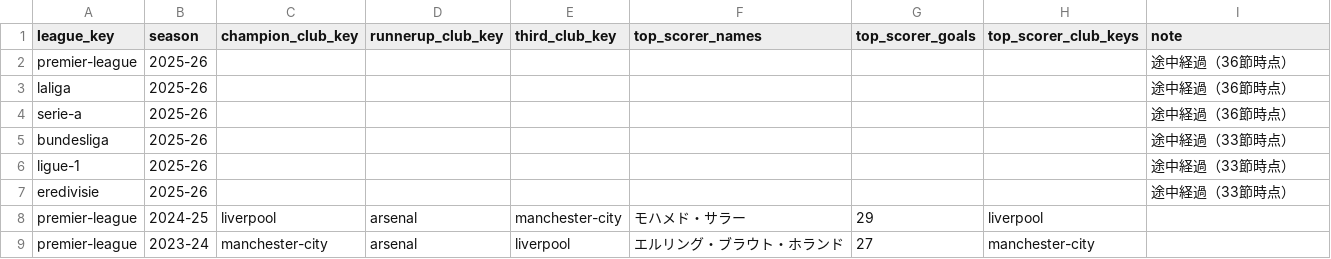
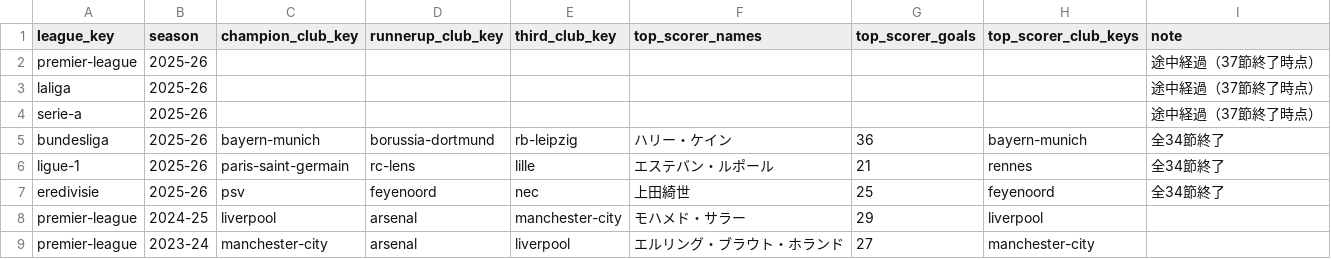
Before and after one commit to football-archive/start, a CSV file: src/data/league_season_summary.csv, drawn as a sheet; only a part is shown.

```diff
--- a/src/data/league_season_summary.csv
+++ b/src/data/league_season_summary.csv
@@ -1,8 +1,8 @@
 league_key,season,champion_club_key,runnerup_club_key,third_club_key,top_scorer_names,top_scorer_goals,top_scorer_club_keys,note
-premier-league,2025-26,,,,,,,途中経過（36節時点）
-laliga,2025-26,,,,,,,途中経過（36節時点）
-serie-a,2025-26,,,,,,,途中経過（36節時点）
-bundesliga,2025-26,,,,,,,途中経過（33節時点）
-ligue-1,2025-26,,,,,,,途中経過（33節時点）
-eredivisie,2025-26,,,,,,,途中経過（33節時点）
+premier-league,2025-26,,,,,,,途中経過（37節終了時点）
+laliga,2025-26,,,,,,,途中経過（37節終了時点）
+serie-a,2025-26,,,,,,,途中経過（37節終了時点）
+bundesliga,2025-26,bayern-munich,borussia-dortmund,rb-leipzig,ハリー・ケイン,36,bayern-munich,全34節終了
+ligue-1,2025-26,paris-saint-germain,rc-lens,lille,エステバン・ルポール,21,rennes,全34節終了
+eredivisie,2025-26,psv,feyenoord,nec,上田綺世,25,feyenoord,全34節終了
 premier-league,2024-25,liverpool,arsenal,manchester-city,モハメド・サラー,29,liverpool,
```
Also changed, not shown: src/data/updates.csv, 5 other files.
